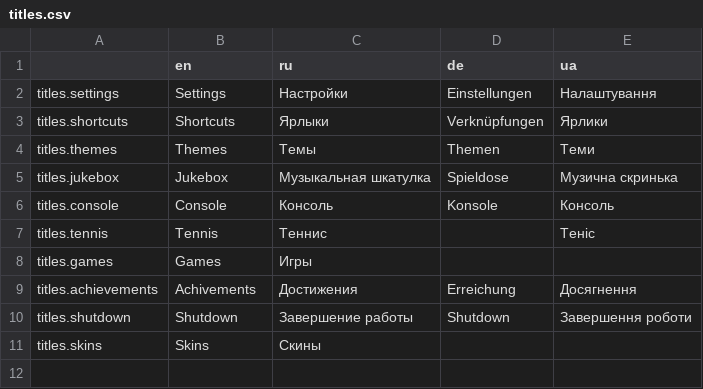
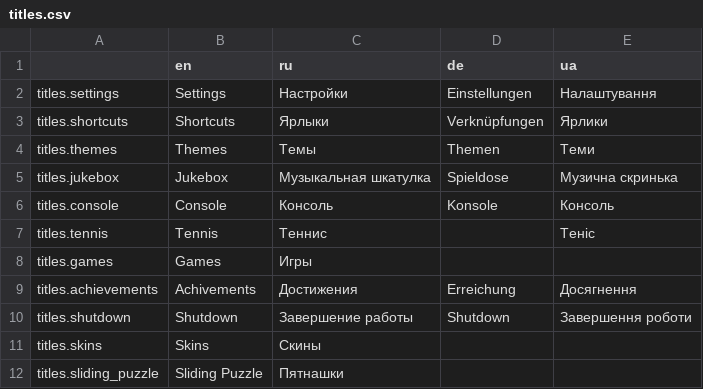
Before and after one commit to Issac8658/DesktopNiko, a CSV file: translations/titles.csv, drawn as a sheet; the diff names each change by its address in the sheet, - before the commit and + after, or states it on an @@ line.

Commit message:
Sliding Puzzle

```diff
--- a/translations/titles.csv
+++ b/translations/titles.csv
+row 12: titles.sliding_puzzle | Sliding Puzzle | Пятнашки
```
Also changed, not shown: 37 other files.
